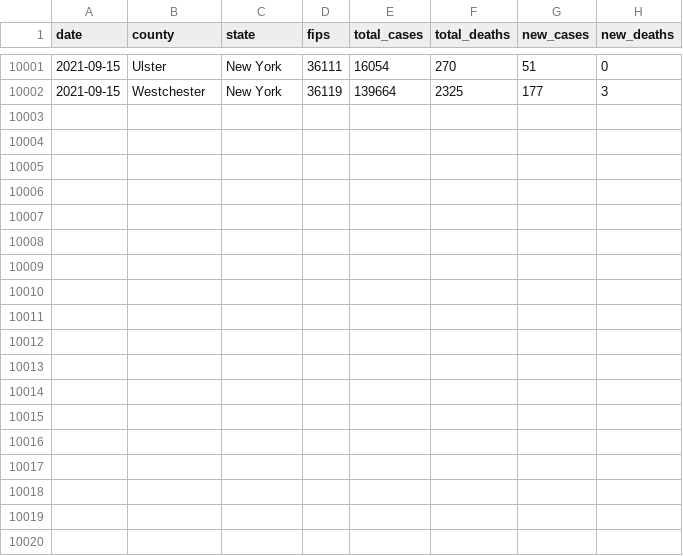
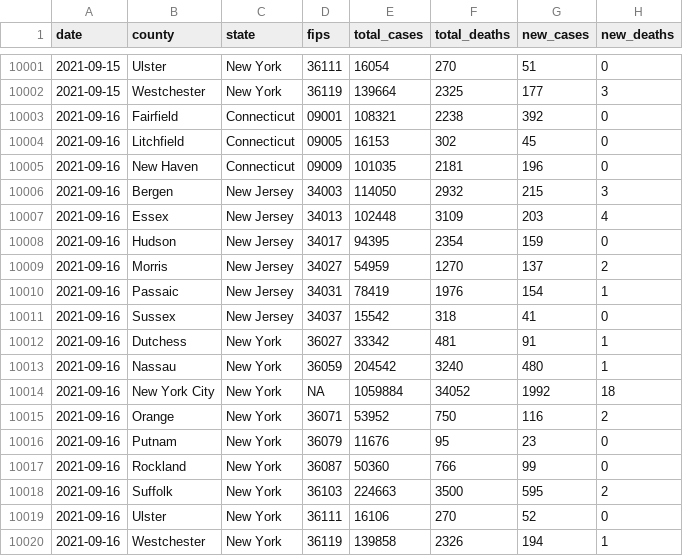
Before and after one commit to mfherman/westchester-covid, a CSV file: data/county-cases-deaths-nyt.csv, drawn as a sheet; only a part is shown, gaps mark what is left out; the diff names each change by its address in the sheet, - before the commit and + after, or states it on an @@ line.

Commit message:
update site with fresh data

```diff
--- a/data/county-cases-deaths-nyt.csv
+++ b/data/county-cases-deaths-nyt.csv
+row 10003: 2021-09-16 | Fairfield | Connecticut | 09001 | 108321 | 2238 | 392 | 0
+row 10004: 2021-09-16 | Litchfield | Connecticut | 09005 | 16153 | 302 | 45 | 0
+row 10005: 2021-09-16 | New Haven | Connecticut | 09009 | 101035 | 2181 | 196 | 0
+row 10006: 2021-09-16 | Bergen | New Jersey | 34003 | 114050 | 2932 | 215 | 3
+row 10007: 2021-09-16 | Essex | New Jersey | 34013 | 102448 | 3109 | 203 | 4
+row 10008: 2021-09-16 | Hudson | New Jersey | 34017 | 94395 | 2354 | 159 | 0
+row 10009: 2021-09-16 | Morris | New Jersey | 34027 | 54959 | 1270 | 137 | 2
+row 10010: 2021-09-16 | Passaic | New Jersey | 34031 | 78419 | 1976 | 154 | 1
+row 10011: 2021-09-16 | Sussex | New Jersey | 34037 | 15542 | 318 | 41 | 0
+row 10012: 2021-09-16 | Dutchess | New York | 36027 | 33342 | 481 | 91 | 1
+row 10013: 2021-09-16 | Nassau | New York | 36059 | 204542 | 3240 | 480 | 1
+row 10014: 2021-09-16 | New York City | New York | NA | 1059884 | 34052 | 1992 | 18
+row 10015: 2021-09-16 | Orange | New York | 36071 | 53952 | 750 | 116 | 2
+row 10016: 2021-09-16 | Putnam | New York | 36079 | 11676 | 95 | 23 | 0
+row 10017: 2021-09-16 | Rockland | New York | 36087 | 50360 | 766 | 99 | 0
+row 10018: 2021-09-16 | Suffolk | New York | 36103 | 224663 | 3500 | 595 | 2
+row 10019: 2021-09-16 | Ulster | New York | 36111 | 16106 | 270 | 52 | 0
+row 10020: 2021-09-16 | Westchester | New York | 36119 | 139858 | 2326 | 194 | 1
```
Also changed, not shown: data/county-cases-tests-nys.csv, 10 other files.
